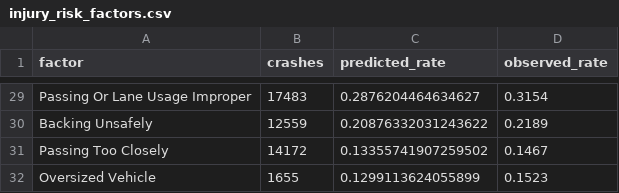
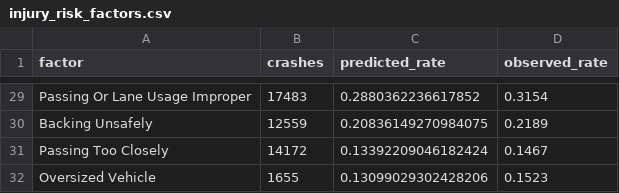
Before and after one commit to yougijain/NYC-Collisions, a CSV file: data/clean/injury_risk_factors.csv, drawn as a sheet; only a part is shown, gaps mark what is left out; the diff covers the shown part only; the diff names each change by its address in the sheet, - before the commit and + after, or states it on an @@ line.

```diff
--- a/data/clean/injury_risk_factors.csv
+++ b/data/clean/injury_risk_factors.csv
-C29 (predicted_rate): 0.2876204464634627
+C29 (predicted_rate): 0.2880362236617852
-C30 (predicted_rate): 0.20876332031243622
+C30 (predicted_rate): 0.20836149270984075
-C31 (predicted_rate): 0.13355741907259502
+C31 (predicted_rate): 0.13392209046182424
-C32 (predicted_rate): 0.1299113624055899
+C32 (predicted_rate): 0.13099029302428206
```
Also changed, not shown: 1 added row, 1 removed row and 26 edited cells elsewhere in this file, data/clean/injury_exposure.csv, data/clean/injury_watchlist.csv, 11 other files.
